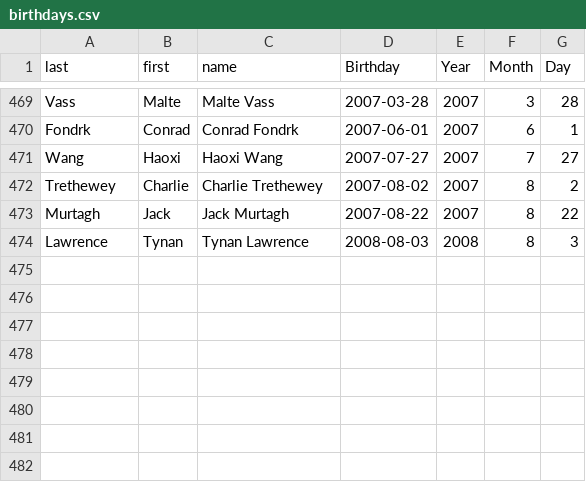
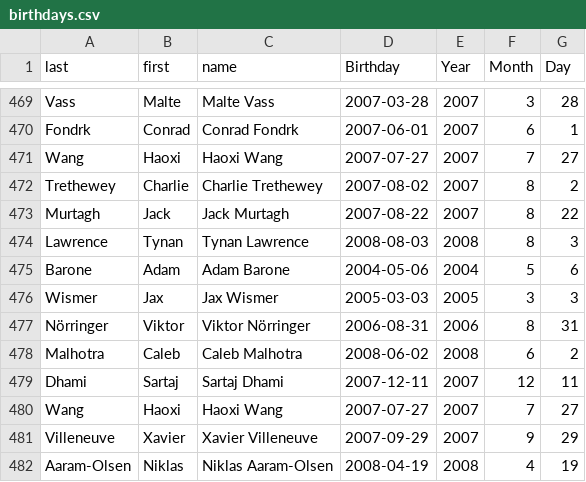
Before and after one commit to redsoxfan2194/buhockeystats, a CSV file: buhockeystatssite/recordbookdata/birthdays.csv, drawn as a sheet; only a part is shown, gaps mark what is left out; the diff names each change by its address in the sheet, - before the commit and + after, or states it on an @@ line.

```diff
--- a/buhockeystatssite/recordbookdata/birthdays.csv
+++ b/buhockeystatssite/recordbookdata/birthdays.csv
+row 475: Barone | Adam | Adam Barone | 2004-05-06 | 2004 | 5 | 6
+row 476: Wismer | Jax | Jax Wismer | 2005-03-03 | 2005 | 3 | 3
+row 477: Nörringer | Viktor | Viktor Nörringer | 2006-08-31 | 2006 | 8 | 31
+row 478: Malhotra | Caleb | Caleb Malhotra | 2008-06-02 | 2008 | 6 | 2
+row 479: Dhami | Sartaj | Sartaj Dhami | 2007-12-11 | 2007 | 12 | 11
+row 480: Wang | Haoxi | Haoxi Wang | 2007-07-27 | 2007 | 7 | 27
+row 481: Villeneuve | Xavier | Xavier Villeneuve | 2007-09-29 | 2007 | 9 | 29
+row 482: Aaram-Olsen | Niklas | Niklas Aaram-Olsen | 2008-04-19 | 2008 | 4 | 19
```
Also changed, not shown: buhockeystatssite/recordbookdata/mPlayerDataFull.csv, buhockeystatssite/recordbookdata/nhldraftdata.csv, 13 other files.
